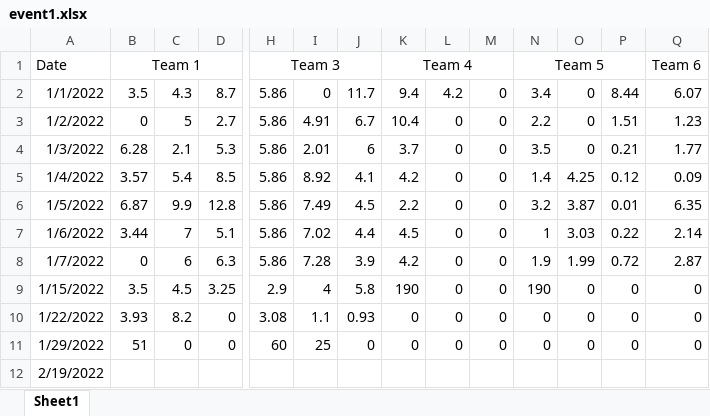
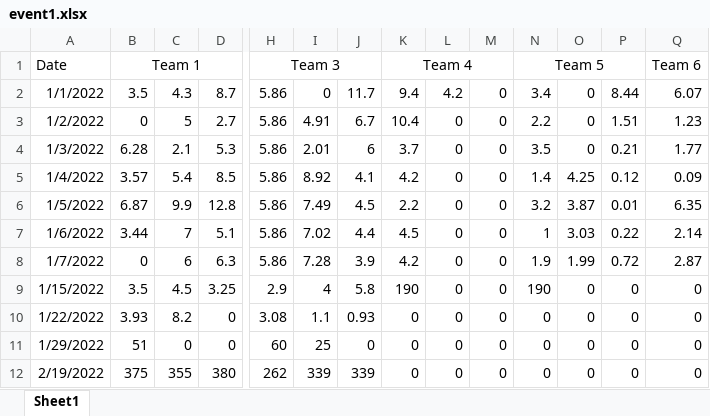
Before and after one commit to polkadot21/sports_challenge_dash, an Excel workbook: data/event1.xlsx, sheet Sheet1, drawn as a sheet; only a part is shown, gaps mark what is left out; values as stored, in another font and other column widths than the file's, no borders; the diff covers the shown part only; the diff names each change by its address in the sheet, - before the commit and + after, or states it on an @@ line.

Commit message:
updated the results of the final event (spartan challenge)

```diff
--- a/data/event1.xlsx (sheet Sheet1)
+++ b/data/event1.xlsx (sheet Sheet1)
-B12: (empty)
+B12: 375
-C12: (empty)
+C12: 355
-D12: (empty)
+D12: 380
-H12: (empty)
+H12: 262
-I12: (empty)
+I12: 339
-J12: (empty)
+J12: 339
-K12: (empty)
+K12: 0
-L12: (empty)
+L12: 0
-M12: (empty)
+M12: 0
-N12: (empty)
+N12: 0
-O12: (empty)
+O12: 0
-P12: (empty)
+P12: 0
-Q12: (empty)
+Q12: 0
```
Also changed, not shown: 12 edited cells elsewhere in this sheet.
